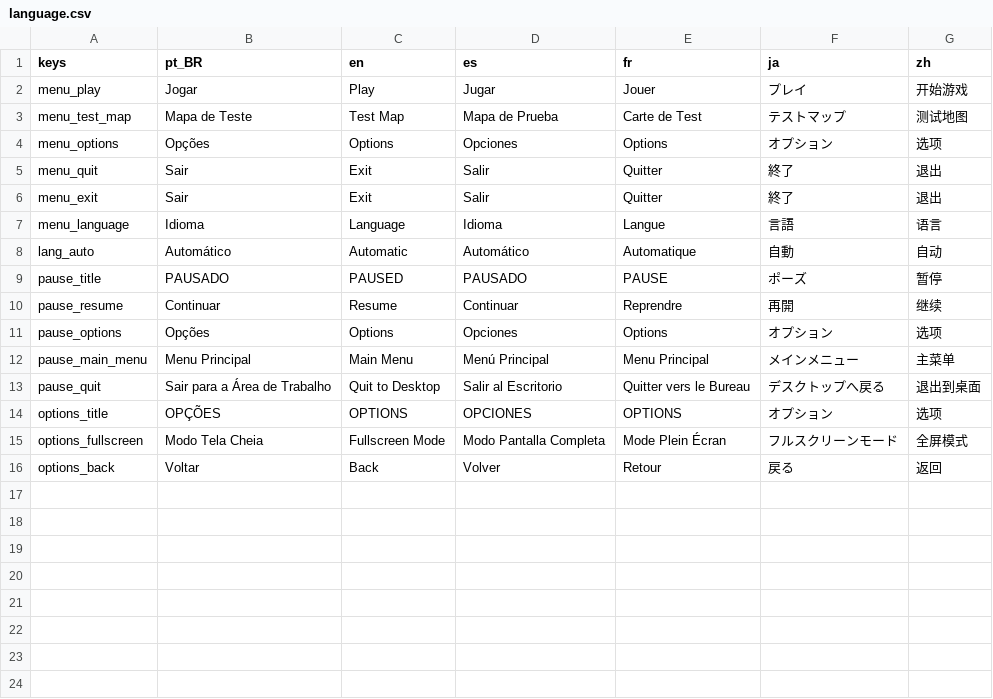
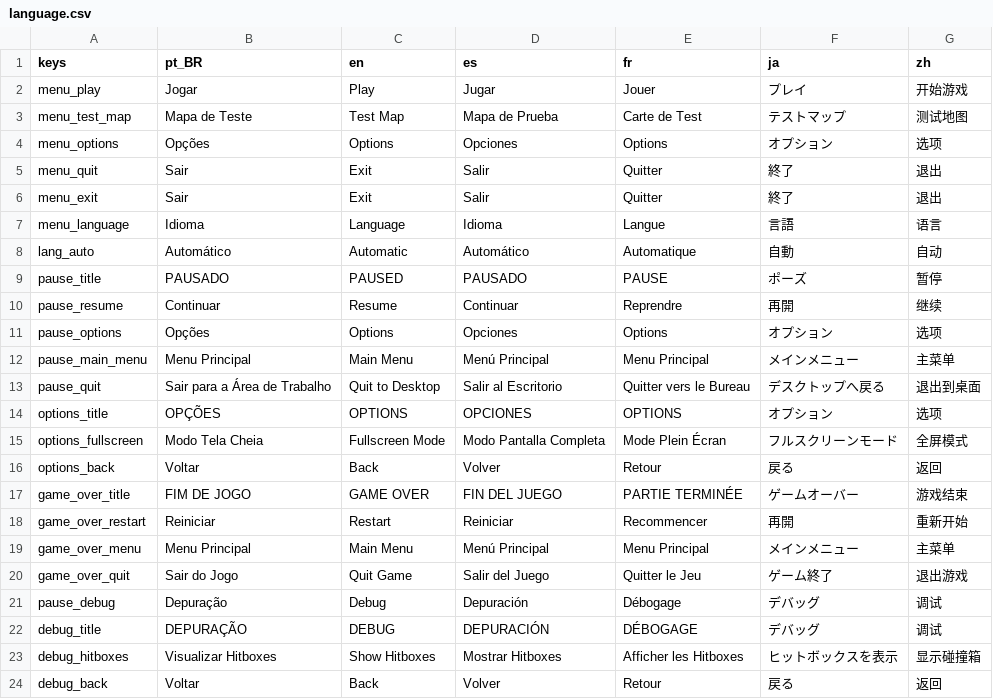
Before and after one commit to pedro13marcos/artsound, a CSV file: translation/language.csv, drawn as a sheet.

Commit message:
0.20 enemy stab attacks, debug hitboxes, player parry

```diff
--- a/translation/language.csv
+++ b/translation/language.csv
@@ -16 +16,9 @@ options_fullscreen," Modo Tela Cheia"," Fullscreen Mode"," Modo Pantalla Complet
 options_back,Voltar,Back,Volver,Retour,戻る,返回
+game_over_title,FIM DE JOGO,GAME OVER,FIN DEL JUEGO,PARTIE TERMINÉE,ゲームオーバー,游戏结束
+game_over_restart,Reiniciar,Restart,Reiniciar,Recommencer,再開,重新开始
+game_over_menu,Menu Principal,Main Menu,Menú Principal,Menu Principal,メインメニュー,主菜单
+game_over_quit,Sair do Jogo,Quit Game,Salir del Juego,Quitter le Jeu,ゲーム終了,退出游戏
+pause_debug,Depuração,Debug,Depuración,Débogage,デバッグ,调试
+debug_title,DEPURAÇÃO,DEBUG,DEPURACIÓN,DÉBOGAGE,デバッグ,调试
+debug_hitboxes," Visualizar Hitboxes"," Show Hitboxes"," Mostrar Hitboxes"," Afficher les Hitboxes"," ヒットボックスを表示"," 显示碰撞箱"
+debug_back,Voltar,Back,Volver,Retour,戻る,返回
```
Also changed, not shown: translation/translation.csv, 39 other files.
